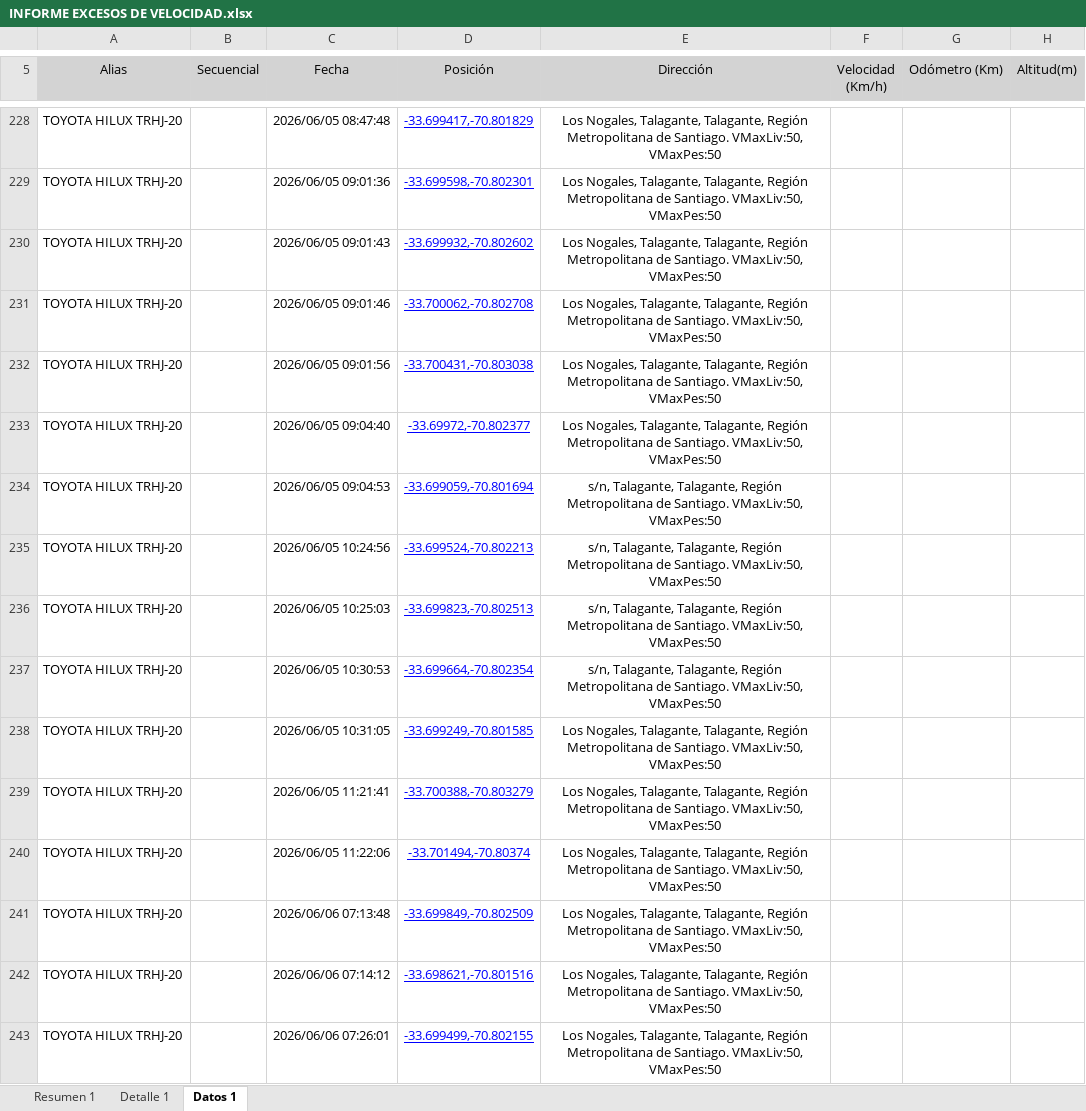
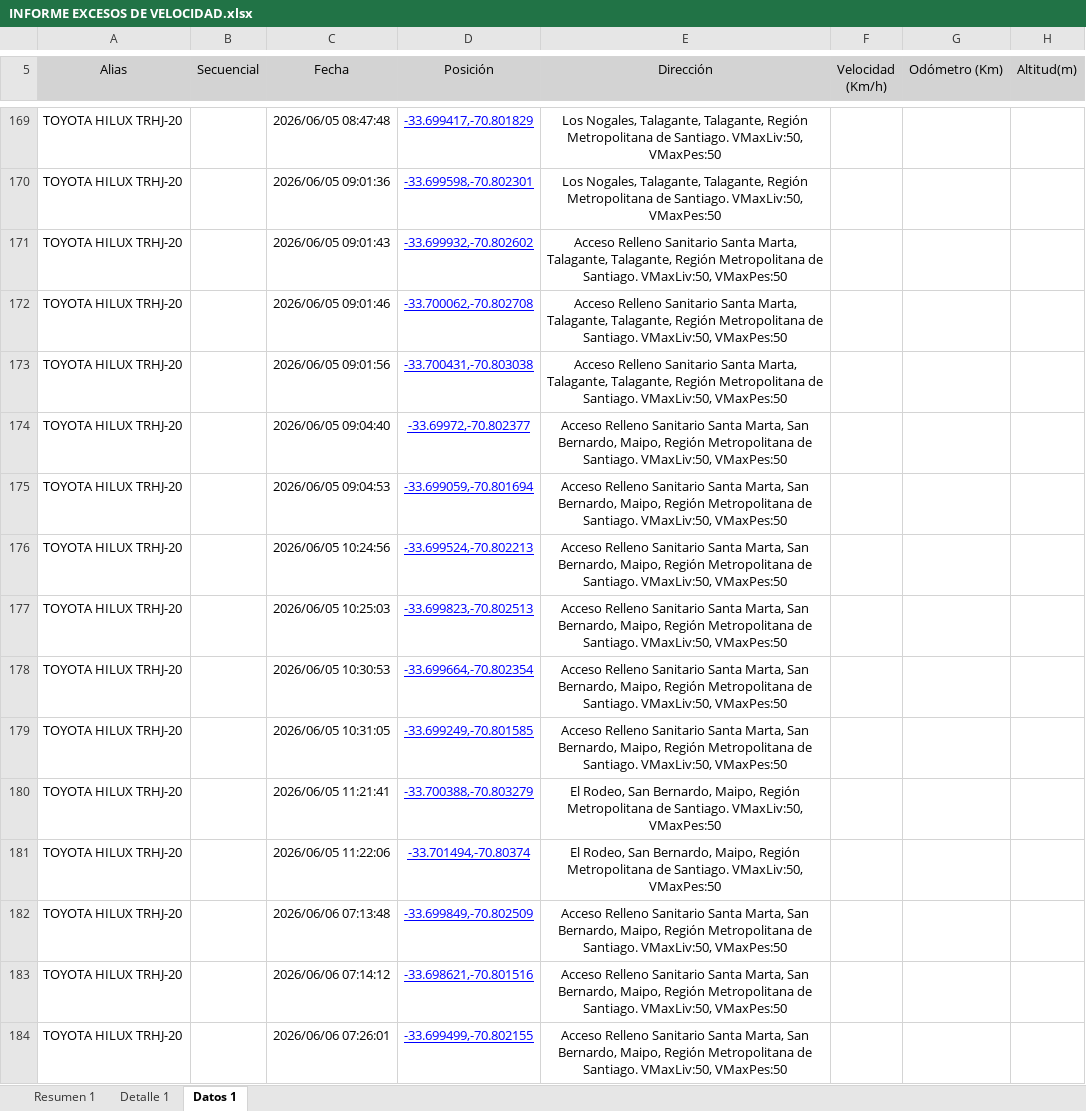
Before and after one commit to WurfelSPA/tracklink-santamarta, an Excel workbook: INFORME EXCESOS DE VELOCIDAD.xlsx, sheet Datos 1, drawn as a sheet; only a part is shown, gaps mark what is left out; values as stored, in another font and other column widths than the file's, no borders; table styles not drawn; addresses are those after the commit; the diff covers the shown part only; the diff names each change by its address in the sheet, - before the commit and + after, or states it on an @@ line.

```diff
--- a/INFORME EXCESOS DE VELOCIDAD.xlsx (sheet Datos 1)
+++ b/INFORME EXCESOS DE VELOCIDAD.xlsx (sheet Datos 1)
-E171:E173 (Dirección): Los Nogales, Talagante, Talagante,…
+E171:E173 (Dirección): Acceso Relleno Sanitario Santa Marta, Talagante, Talagante,…
-E174 (Dirección): Los Nogales, Talagante, Talagante, Región Metropolitana…
+E174 (Dirección): Acceso Relleno Sanitario Santa Marta, San Bernardo, Maipo, Región Metropolitana…
-E175:E178 (Dirección): s/n, Talagante, Talagante, Región Metropolitana…
+E175:E178 (Dirección): Acceso Relleno Sanitario Santa Marta, San Bernardo, Maipo, Región Metropolitana…
-E179 (Dirección): Los Nogales, Talagante, Talagante, Región Metropolitana…
+E179 (Dirección): Acceso Relleno Sanitario Santa Marta, San Bernardo, Maipo, Región Metropolitana…
-E180:E181 (Dirección): Los Nogales, Talagante, Talagante, Región Metropolitana…
+E180:E181 (Dirección): El Rodeo, San Bernardo, Maipo, Región Metropolitana…
-E182:E184 (Dirección): Los Nogales, Talagante, Talagante, Región Metropolitana…
+E182:E184 (Dirección): Acceso Relleno Sanitario Santa Marta, San Bernardo, Maipo, Región Metropolitana…
```
Also changed, not shown: 114 added rows, 77 removed rows and 373 edited cells elsewhere in this sheet, sheet Detalle 1, sheet Resumen 1.
